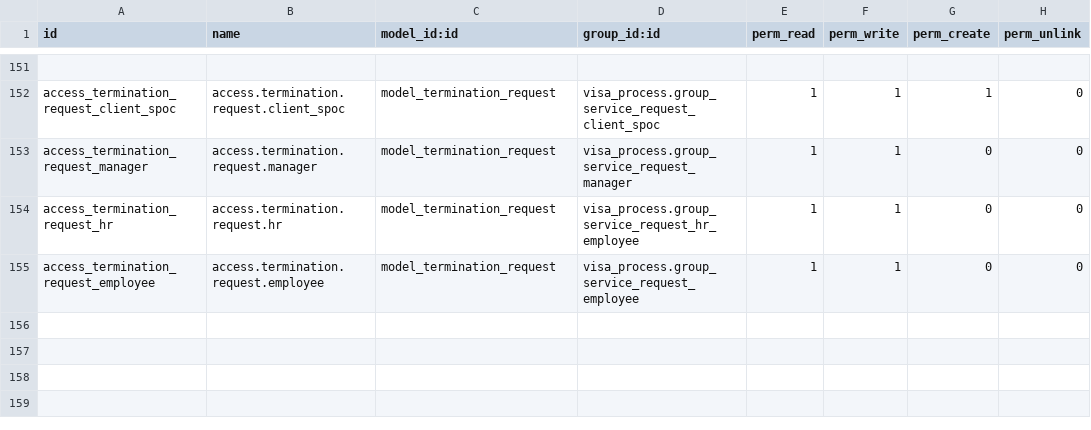
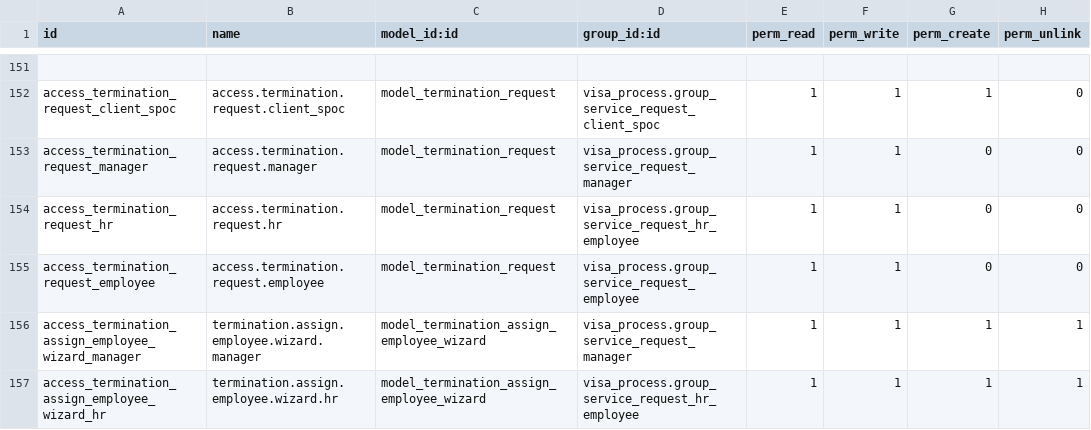
Before and after one commit to Deekshithhm27/aamalcom, a CSV file: visa_process/security/ir.model.access.csv, drawn as a sheet; only a part is shown, gaps mark what is left out; the diff names each change by its address in the sheet, - before the commit and + after, or states it on an @@ line.

```diff
--- a/visa_process/security/ir.model.access.csv
+++ b/visa_process/security/ir.model.access.csv
+row 156: access_termination_assign_employee_wizard_manager | termination.assign.employee.wizard.manager | model_termination_assign_employee_wizard | visa_process.group_service_request_manager | 1 | 1 | 1 | 1
+row 157: access_termination_assign_employee_wizard_hr | termination.assign.employee.wizard.hr | model_termination_assign_employee_wizard | visa_process.group_service_request_hr_employee | 1 | 1 | 1 | 1
```
Also changed, not shown: aamalcom_hr_operations/security/ir.model.access.csv, 57 other files.
